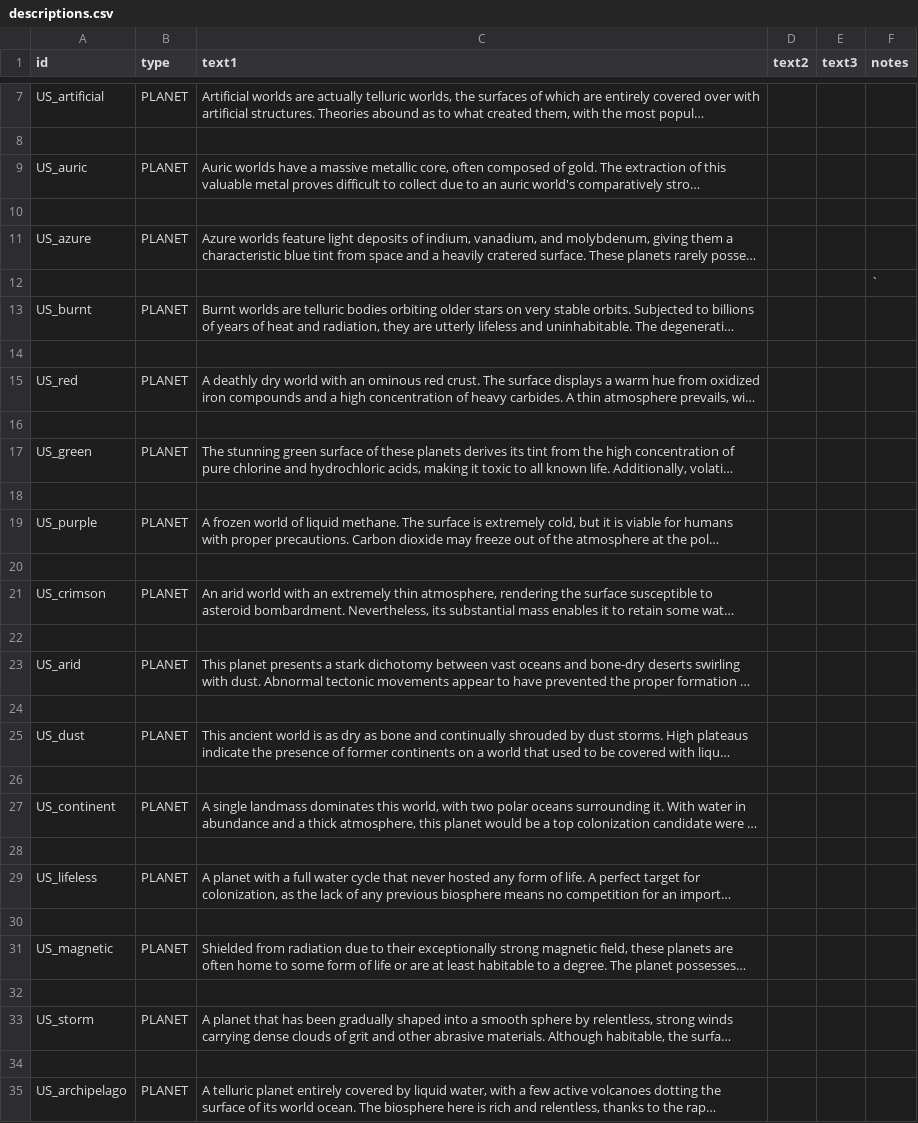
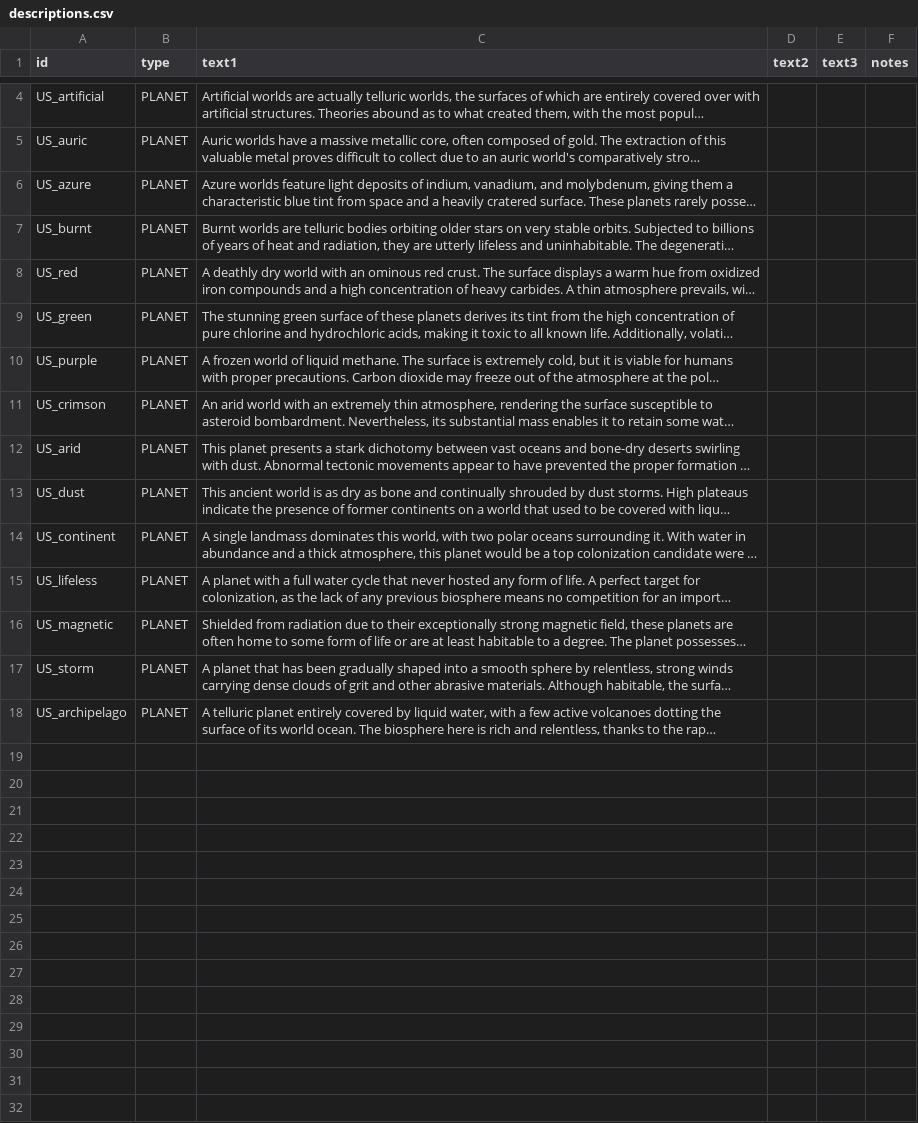
Before and after one commit to JamesTripleQ/Unknown-Skies, a CSV file: data/strings/descriptions.csv, drawn as a sheet; only a part is shown, gaps mark what is left out; long unchanged cells end in …; the diff covers the shown part only; the diff names each change by its address in the sheet, - before the commit and + after, or states it on an @@ line.

```diff
--- a/data/strings/descriptions.csv
+++ b/data/strings/descriptions.csv
-row 8: (empty)
-row 10: (empty)
-row 12:  |  |  |  |  | `
-row 14: (empty)
-row 16: (empty)
-row 18: (empty)
-row 20: (empty)
-row 22: (empty)
-row 24: (empty)
-row 26: (empty)
-row 28: (empty)
-row 30: (empty)
-row 32: (empty)
-row 34: (empty)
```
Also changed, not shown: 3 removed rows elsewhere in this file, 11 other files.
